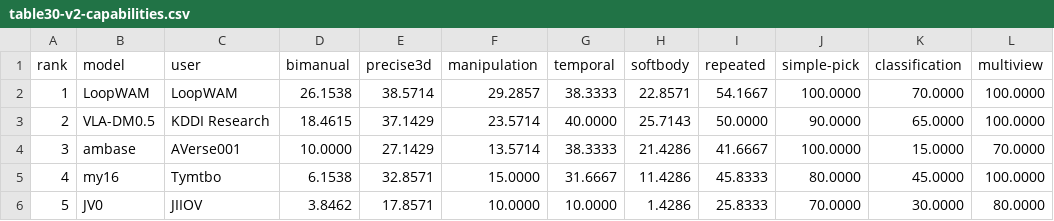
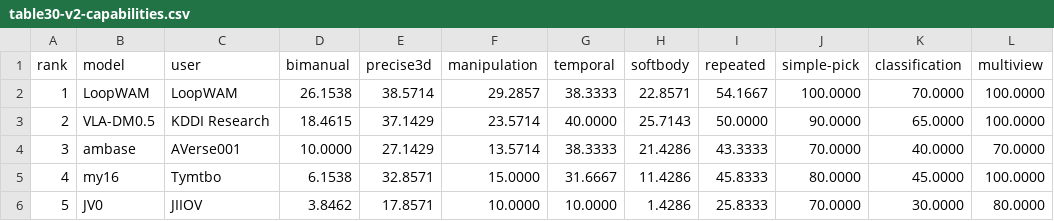
Before and after one commit to cybercat521/leaderboard, a CSV file: data/table30-v2-capabilities.csv, drawn as a sheet.

```diff
--- a/data/table30-v2-capabilities.csv
+++ b/data/table30-v2-capabilities.csv
@@ -3,3 +3,3 @@ rank,model,user,bimanual,precise3d,manipulation,temporal,softbody,repeated,simpl
 2,VLA-DM0.5,KDDI Research,18.4615,37.1429,23.5714,40.0000,25.7143,50.0000,90.0000,65.0000,100.0000
-3,ambase,AVerse001,10.0000,27.1429,13.5714,38.3333,21.4286,41.6667,100.0000,15.0000,70.0000
+3,ambase,AVerse001,10.0000,27.1429,13.5714,38.3333,21.4286,43.3333,70.0000,40.0000,70.0000
 4,my16,Tymtbo,6.1538,32.8571,15.0000,31.6667,11.4286,45.8333,80.0000,45.0000,100.0000
```
Also changed, not shown: data/table30-v2-tasks.csv, 10 other files.
